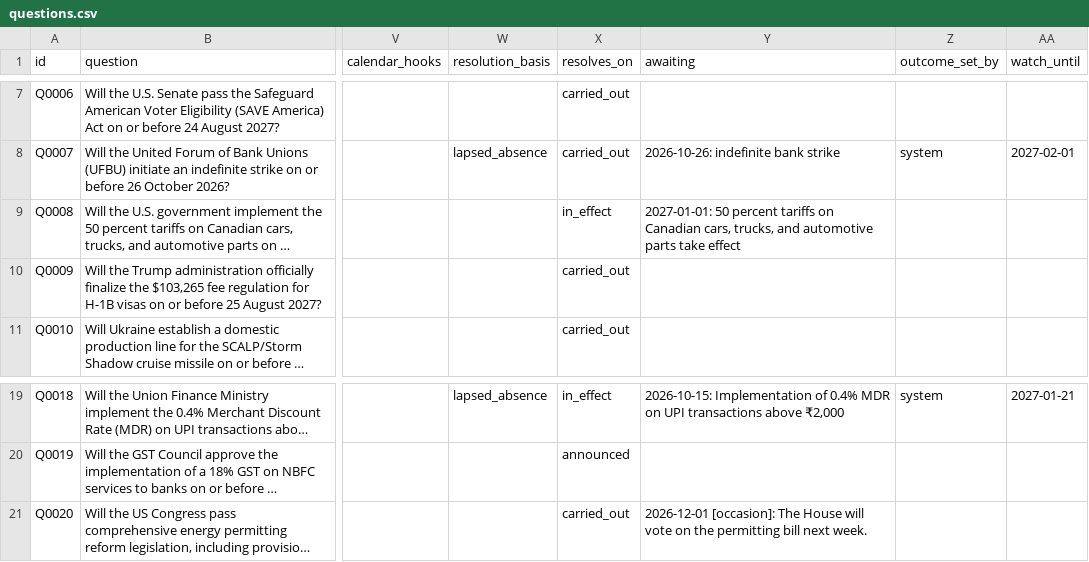
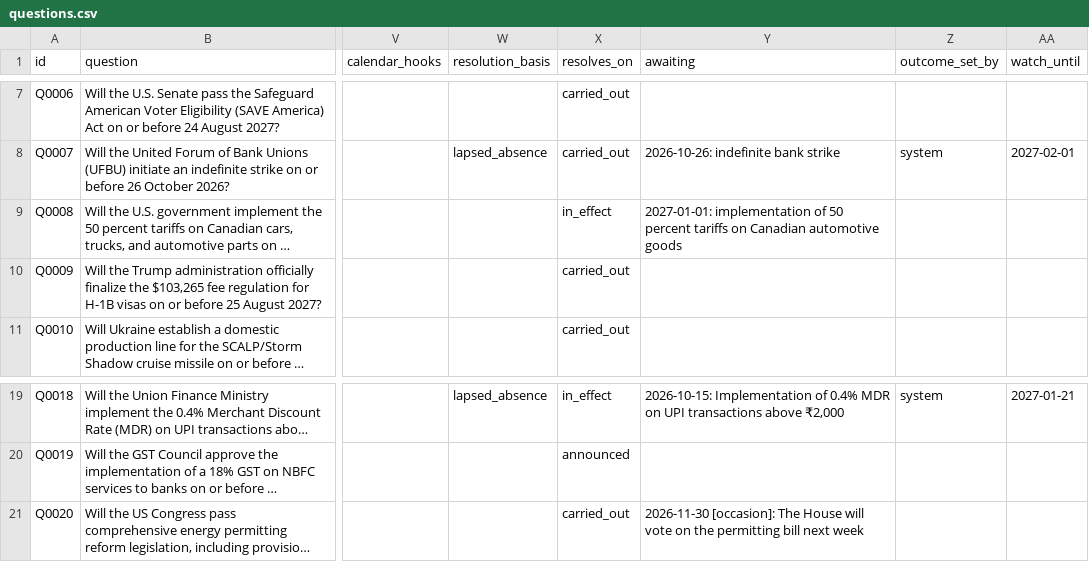
Before and after one commit to Aakash10867/SUPERFORECASTER, a CSV file: data/questions.csv, drawn as a sheet; only a part is shown, gaps mark what is left out; long unchanged cells end in …; the diff names each change by its address in the sheet, - before the commit and + after, or states it on an @@ line.

```diff
--- a/data/questions.csv
+++ b/data/questions.csv
-Y9 (awaiting): 2027-01-01: 50 percent tariffs on Canadian cars, trucks, and automotive parts take effect
+Y9 (awaiting): 2027-01-01: implementation of 50 percent tariffs on Canadian automotive goods
-Y21 (awaiting): 2026-12-01 [occasion]: The House will vote on the permitting bill next week.
+Y21 (awaiting): 2026-11-30 [occasion]: The House will vote on the permitting bill next week
```
Also changed, not shown: data/coverage.csv, data/pending_resolutions.csv, 6 other files.
